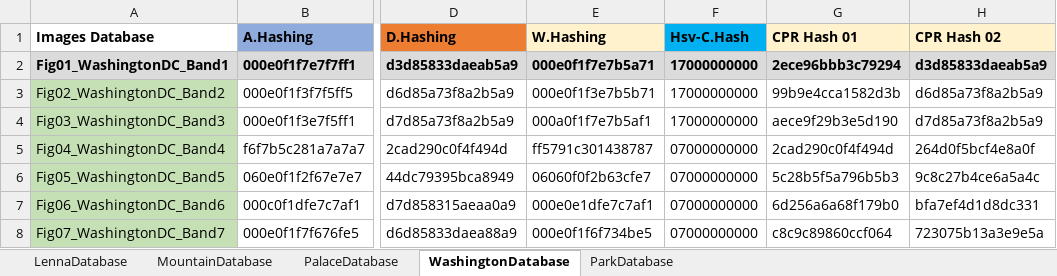
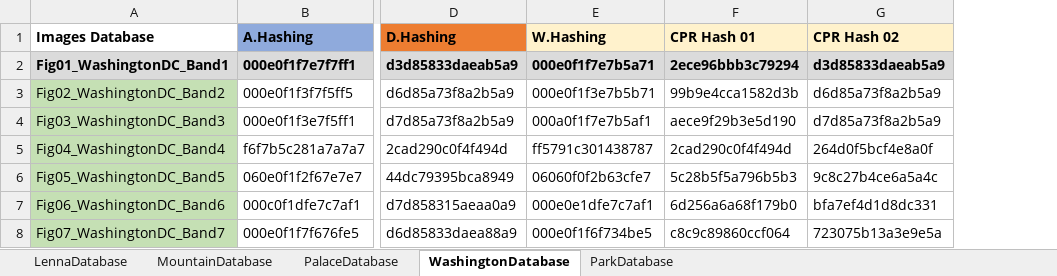
Before and after one commit to jrafa1607/Evaluation-of-Perceptual-Hash-Algorithms, an Excel workbook: Results/- Hash Perceptual.xlsx, sheet WashingtonDatabase, drawn as a sheet; only a part is shown, gaps mark what is left out; values as stored, in another font and other column widths than the file's, no borders; the diff names each change by its address in the sheet, - before the commit and + after, or states it on an @@ line.

```diff
--- a/Results/- Hash Perceptual.xlsx (sheet WashingtonDatabase)
+++ b/Results/- Hash Perceptual.xlsx (sheet WashingtonDatabase)
-column F (Hsv-C.Hash), rows 2-8: 17000000000 | 17000000000 | 17000000000 | 07000000000 | 07000000000 | 07000000000 | 07000000000
```
Also changed, not shown: sheet ParkDatabase, sheet LennaDatabase, sheet PalaceDatabase, sheet MountainDatabase, Results/- Resultados.xlsx, 6 other files.
